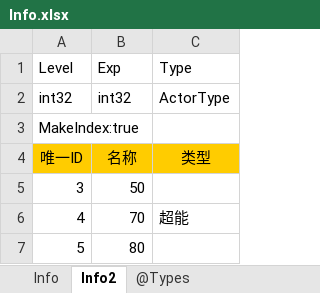
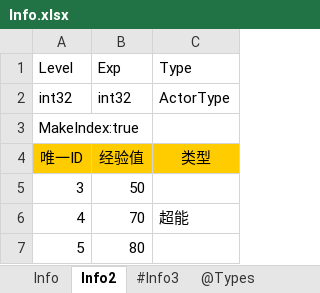
Before and after one commit to davyxu/tabtoy, an Excel workbook: exportorv2/sample/Info.xlsx, sheet Info2, drawn as a sheet; values as stored, in another font and other column widths than the file's, no borders; the diff names each change by its address in the sheet, - before the commit and + after, or states it on an @@ line.

```diff
--- a/exportorv2/sample/Info.xlsx (sheet Info2)
+++ b/exportorv2/sample/Info.xlsx (sheet Info2)
+sheet tab: #Info3
-B4: 名称
+B4: 经验值
```
Also changed, not shown: sheet Info, 4 other files.
